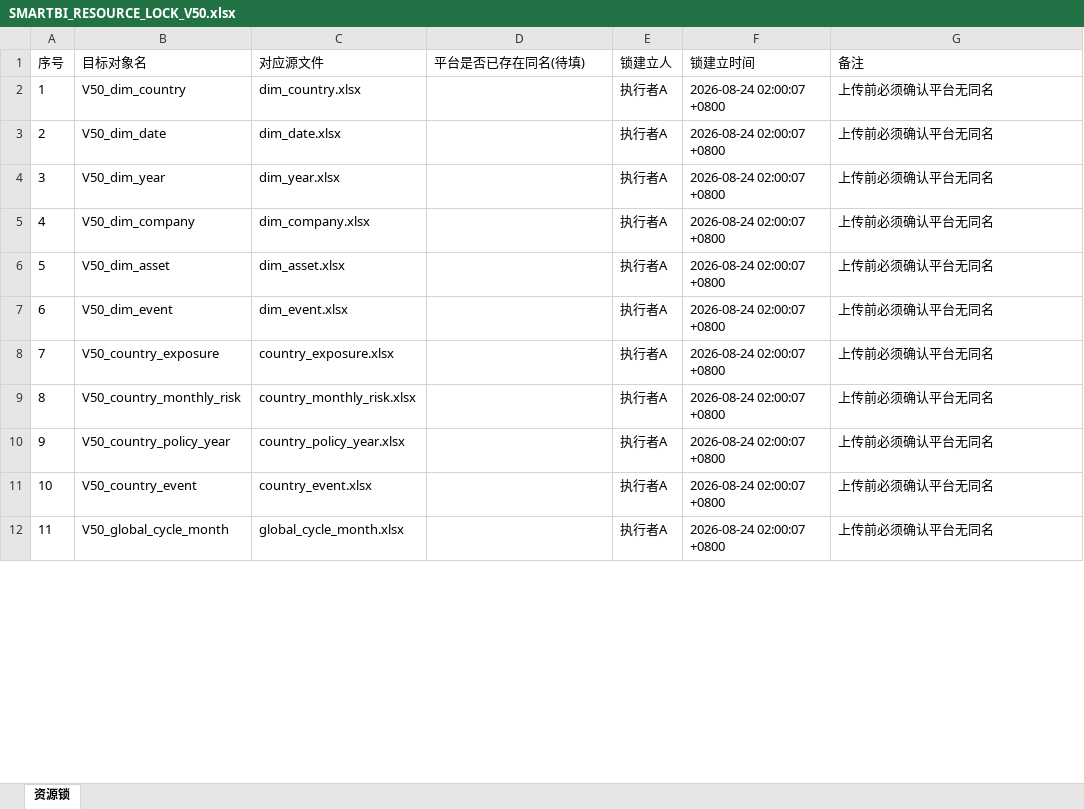
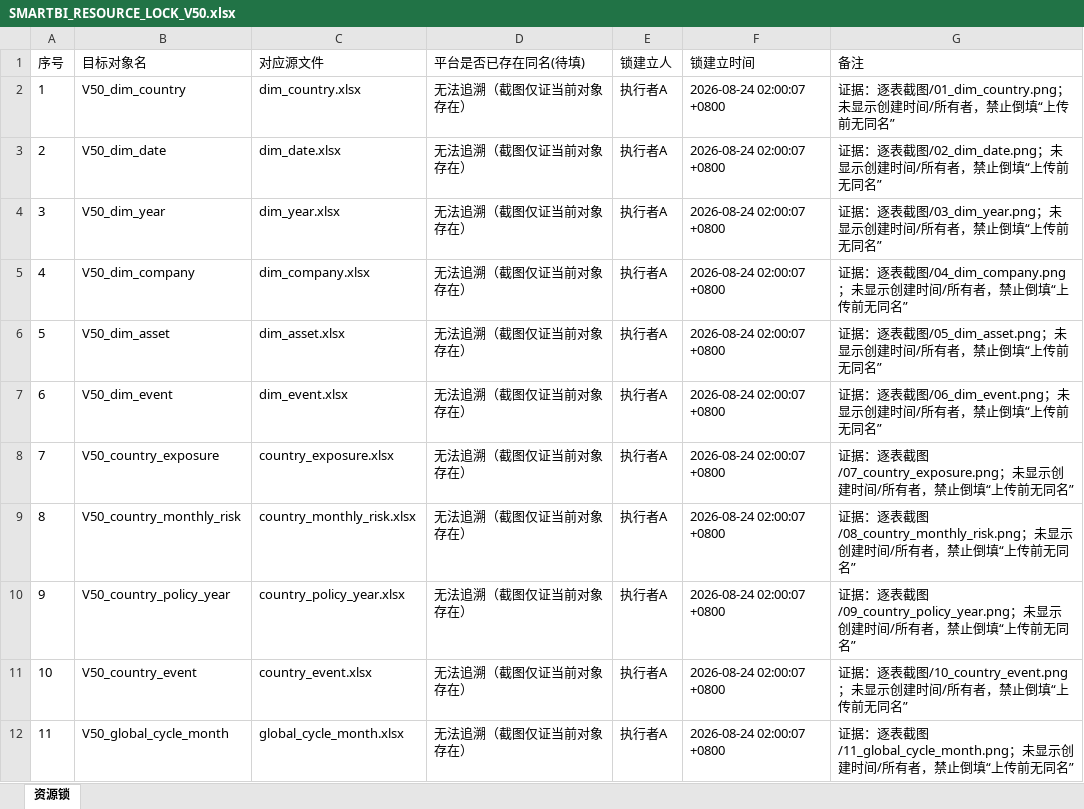
Before and after one commit to zhanlang798-byte/-smartbi, an Excel workbook: V5.0_双人执行工作区/A_数据平台/03_Smartbi证据/A03/SMARTBI_RESOURCE_LOCK_V50.xlsx, sheet 资源锁, drawn as a sheet; only a part is shown; values as stored, in another font and other column widths than the file's, no borders; the diff covers the shown part only; the diff names each change by its address in the sheet, - before the commit and + after, or states it on an @@ line.

```diff
--- a/V5.0_双人执行工作区/A_数据平台/03_Smartbi证据/A03/SMARTBI_RESOURCE_LOCK_V50.xlsx (sheet 资源锁)
+++ b/V5.0_双人执行工作区/A_数据平台/03_Smartbi证据/A03/SMARTBI_RESOURCE_LOCK_V50.xlsx (sheet 资源锁)
-D2:D12 (平台是否已存在同名(待填)): (empty)
+D2:D12 (平台是否已存在同名(待填)): 无法追溯（截图仅证当前对象存在）
-G2 (备注): 上传前必须确认平台无同名
+G2 (备注): 证据：逐表截图/01_dim_country.png；未显示创建时间/所有者，禁止倒填“上传前无同名”
-G3 (备注): 上传前必须确认平台无同名
+G3 (备注): 证据：逐表截图/02_dim_date.png；未显示创建时间/所有者，禁止倒填“上传前无同名”
-G4 (备注): 上传前必须确认平台无同名
+G4 (备注): 证据：逐表截图/03_dim_year.png；未显示创建时间/所有者，禁止倒填“上传前无同名”
-G5 (备注): 上传前必须确认平台无同名
+G5 (备注): 证据：逐表截图/04_dim_company.png；未显示创建时间/所有者，禁止倒填“上传前无同名”
-G6 (备注): 上传前必须确认平台无同名
+G6 (备注): 证据：逐表截图/05_dim_asset.png；未显示创建时间/所有者，禁止倒填“上传前无同名”
-G7 (备注): 上传前必须确认平台无同名
+G7 (备注): 证据：逐表截图/06_dim_event.png；未显示创建时间/所有者，禁止倒填“上传前无同名”
-G8 (备注): 上传前必须确认平台无同名
+G8 (备注): 证据：逐表截图/07_country_exposure.png；未显示创建时间/所有者，禁止倒填“上传前无同名”
-G9 (备注): 上传前必须确认平台无同名
+G9 (备注): 证据：逐表截图/08_country_monthly_risk.png；未显示创建时间/所有者，禁止倒填“上传前无同名”
-G10 (备注): 上传前必须确认平台无同名
+G10 (备注): 证据：逐表截图/09_country_policy_year.png；未显示创建时间/所有者，禁止倒填“上传前无同名”
-G11 (备注): 上传前必须确认平台无同名
+G11 (备注): 证据：逐表截图/10_country_event.png；未显示创建时间/所有者，禁止倒填“上传前无同名”
-G12 (备注): 上传前必须确认平台无同名
+G12 (备注): 证据：逐表截图/11_global_cycle_month.png；未显示创建时间/所有者，禁止倒填“上传前无同名”
```
Also changed, not shown: 20 edited cells elsewhere in this sheet, V5.0_双人执行工作区/A_数据平台/03_Smartbi证据/A03/SMARTBI_IMPORT_RECONCILIATION_V50.xlsx, V5.0_双人执行工作区/A_数据平台/03_Smartbi证据/A03/SMARTBI_TYPE_AUDIT_V50.xlsx, 38 other files.
